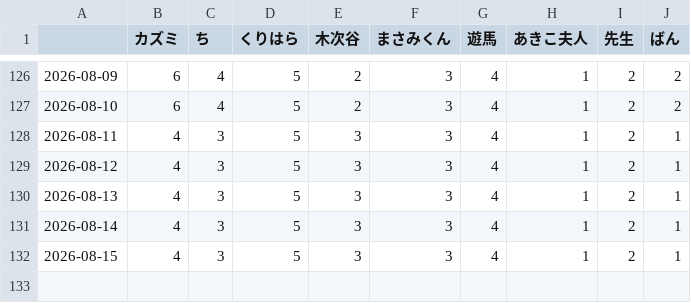
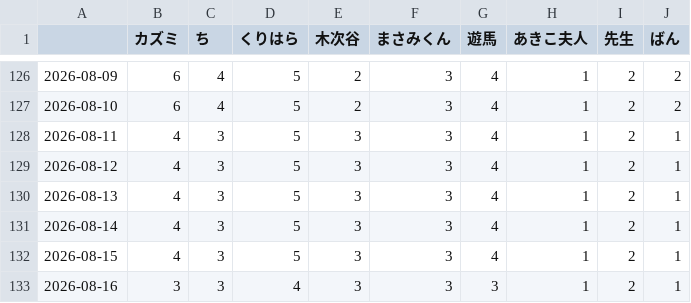
Before and after one commit to u236016-cpu/ranking, a CSV file: score_history.csv, drawn as a sheet; only a part is shown, gaps mark what is left out; the diff names each change by its address in the sheet, - before the commit and + after, or states it on an @@ line.

```diff
--- a/score_history.csv
+++ b/score_history.csv
+row 133: 2026-08-16 | 3 | 3 | 4 | 3 | 3 | 3 | 1 | 2 | 1
```
Also changed, not shown: 3 other files.
